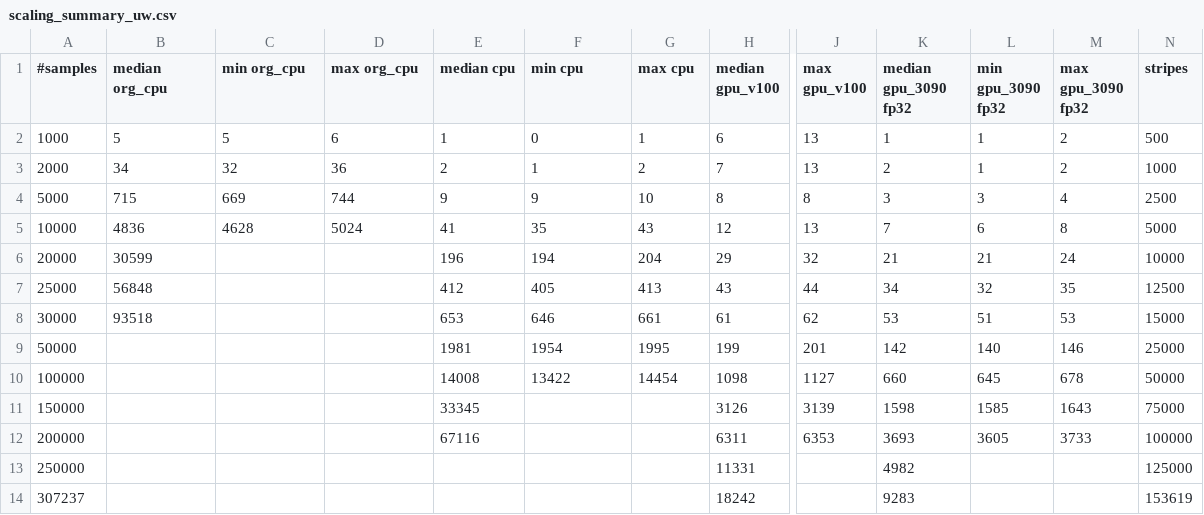
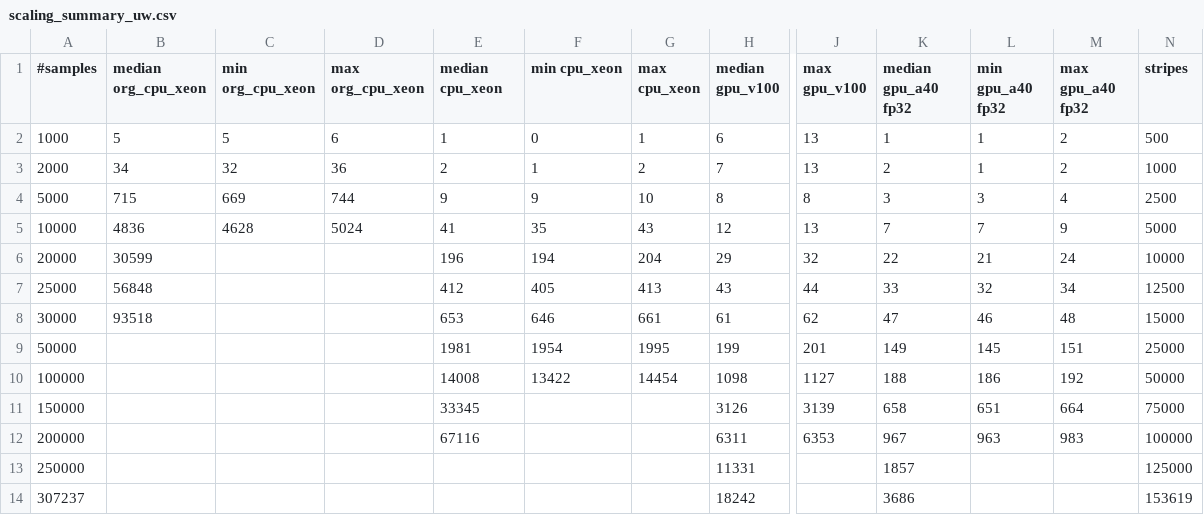
Before and after one commit to sfiligoi/unifrac, a CSV file: benchmarks_combined/scaling_summary_uw.csv, drawn as a sheet; only a part is shown, gaps mark what is left out; the diff names each change by its address in the sheet, - before the commit and + after, or states it on an @@ line.

```diff
--- a/benchmarks_combined/scaling_summary_uw.csv
+++ b/benchmarks_combined/scaling_summary_uw.csv
-B1: median org_cpu
+B1: median org_cpu_xeon
-C1: min org_cpu
+C1: min org_cpu_xeon
-D1: max org_cpu
+D1: max org_cpu_xeon
-E1: median cpu
+E1: median cpu_xeon
-F1: min cpu
+F1: min cpu_xeon
-G1: max cpu
+G1: max cpu_xeon
-K1: median gpu_3090 fp32
+K1: median gpu_a40 fp32
-L1: min gpu_3090 fp32
+L1: min gpu_a40 fp32
-M1: max gpu_3090 fp32
+M1: max gpu_a40 fp32
-L5 (min gpu_a40 fp32): 6
+L5 (min gpu_a40 fp32): 7
-M5 (max gpu_a40 fp32): 8
+M5 (max gpu_a40 fp32): 9
-K6 (median gpu_a40 fp32): 21
+K6 (median gpu_a40 fp32): 22
-K7 (median gpu_a40 fp32): 34
+K7 (median gpu_a40 fp32): 33
-M7 (max gpu_a40 fp32): 35
+M7 (max gpu_a40 fp32): 34
-K8 (median gpu_a40 fp32): 53
+K8 (median gpu_a40 fp32): 47
-L8 (min gpu_a40 fp32): 51
+L8 (min gpu_a40 fp32): 46
-M8 (max gpu_a40 fp32): 53
+M8 (max gpu_a40 fp32): 48
-K9 (median gpu_a40 fp32): 142
+K9 (median gpu_a40 fp32): 149
-L9 (min gpu_a40 fp32): 140
+L9 (min gpu_a40 fp32): 145
-M9 (max gpu_a40 fp32): 146
+M9 (max gpu_a40 fp32): 151
-K10 (median gpu_a40 fp32): 660
+K10 (median gpu_a40 fp32): 188
-L10 (min gpu_a40 fp32): 645
+L10 (min gpu_a40 fp32): 186
-M10 (max gpu_a40 fp32): 678
+M10 (max gpu_a40 fp32): 192
-K11 (median gpu_a40 fp32): 1598
+K11 (median gpu_a40 fp32): 658
-L11 (min gpu_a40 fp32): 1585
+L11 (min gpu_a40 fp32): 651
-M11 (max gpu_a40 fp32): 1643
+M11 (max gpu_a40 fp32): 664
-K12 (median gpu_a40 fp32): 3693
+K12 (median gpu_a40 fp32): 967
-L12 (min gpu_a40 fp32): 3605
+L12 (min gpu_a40 fp32): 963
-M12 (max gpu_a40 fp32): 3733
+M12 (max gpu_a40 fp32): 983
-K13 (median gpu_a40 fp32): 4982
+K13 (median gpu_a40 fp32): 1857
-K14 (median gpu_a40 fp32): 9283
+K14 (median gpu_a40 fp32): 3686
```
Also changed, not shown: benchmarks/summary_uw.csv, benchmarks/summary_uw_f.csv, 13 other files.
